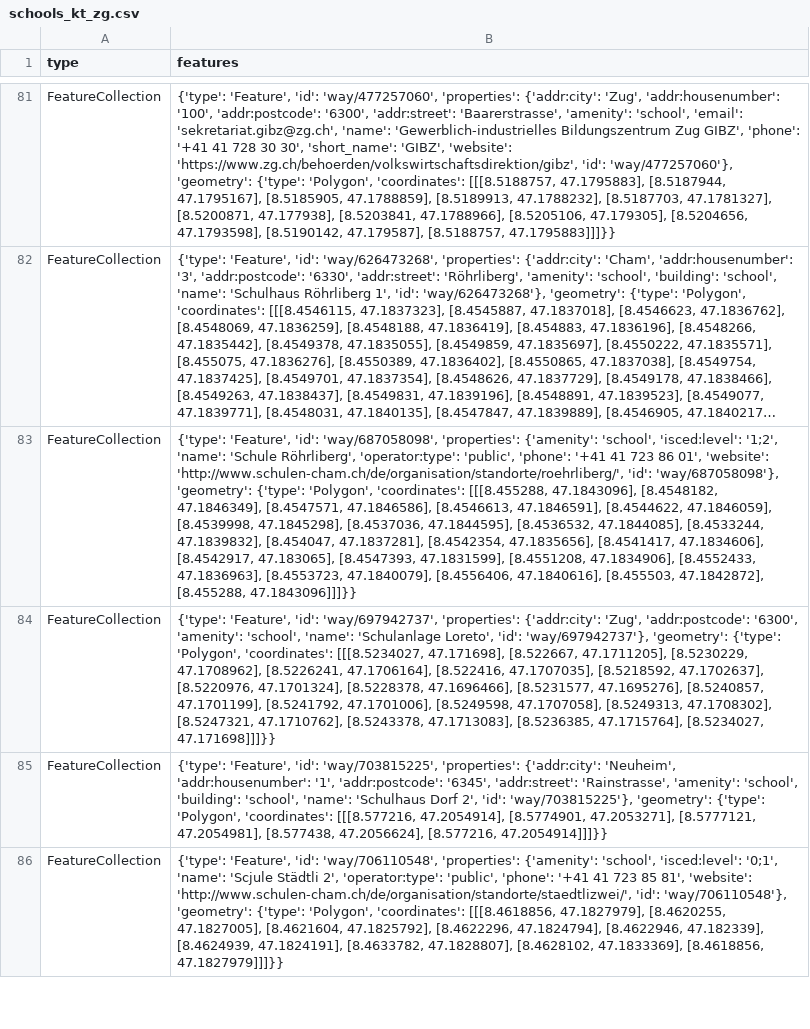
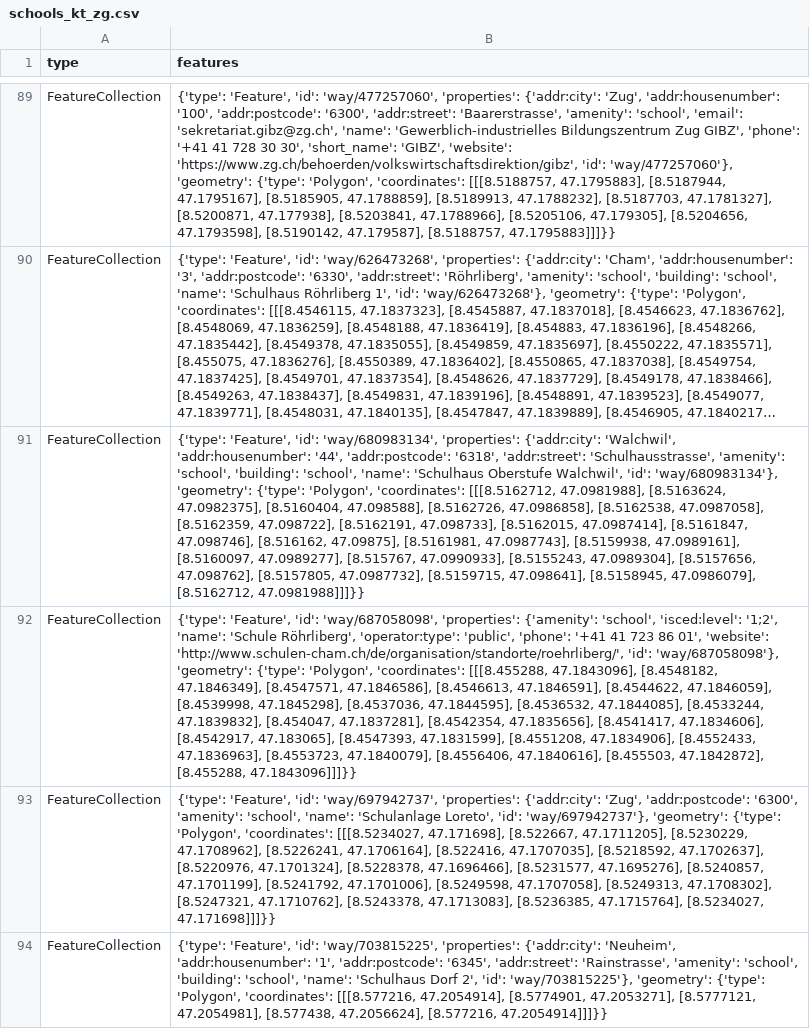
Before and after one commit to chnuessli/elz-data, a CSV file: data/csv/schools/schools_kt_zg.csv, drawn as a sheet; only a part is shown, gaps mark what is left out; the shorter side is filled out with more unchanged rows; long unchanged cells end in …; the diff covers the shown part only; the diff names each change by its address in the sheet, - before the commit and + after, or states it on an @@ line.

```diff
--- a/data/csv/schools/schools_kt_zg.csv
+++ b/data/csv/schools/schools_kt_zg.csv
+row 91: FeatureCollection | {'type': 'Feature', 'id': 'way/680983134', 'properties': {'addr:city': 'Walchwil', 'addr:housenumber': '44', 'addr:postcode': '6318', 'addr:street': 'Schulhausstrasse', 'amenity': 'school', 'building': 'school', 'name': 'Schulhaus Oberstufe Walchwil', 'id': 'way/680983134'}, 'geometry': {'type': 'Polygon', 'coordinates': [[[8.5162712, 47.0981988], [8.5163624, 47.0982375], [8.5160404, 47.098588], [8.5162726, 47.0986858], [8.5162538, 47.0987058], [8.5162359, 47.098722], [8.5162191, 47.098733], [8.5162015, 47.0987414], [8.5161847, 47.098746], [8.516162, 47.09875], [8.5161981, 47.0987743], [8.5159938, 47.0989161], [8.5160097, 47.0989277], [8.515767, 47.0990933], [8.5155243, 47.0989304], [8.5157656, 47.098762], [8.5157805, 47.0987732], [8.5159715, 47.098641], [8.5158945, 47.0986079], [8.5162712, 47.0981988]]]}}
```
Also changed, not shown: 8 added rows and 2 removed rows elsewhere in this file, data/csv/access/gates/gates_dispo_srz.csv, data/csv/access/gates/gates_kt_zh.csv, 4 other files.
